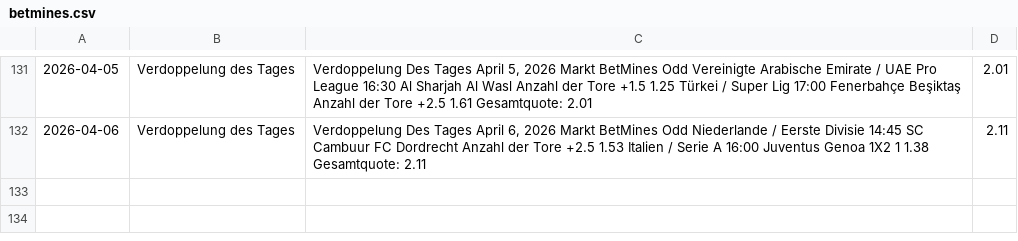
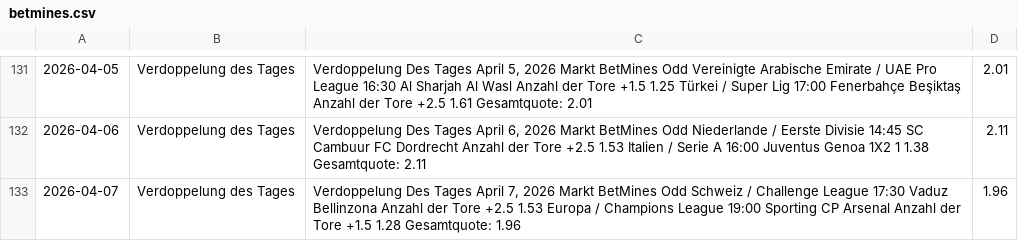
Before and after one commit to tim919646-lab/Scrap, a CSV file: betmines.csv, drawn as a sheet; only a part is shown, gaps mark what is left out; the diff names each change by its address in the sheet, - before the commit and + after, or states it on an @@ line.

Commit message:
BetMines Update: Tue Apr  7 08:15:41 UTC 2026

```diff
--- a/betmines.csv
+++ b/betmines.csv
+row 133: 2026-04-07 | Verdoppelung des Tages | Verdoppelung Des Tages April 7, 2026 Markt BetMines Odd Schweiz / Challenge League 17:30 Vaduz Bellinzona Anzahl der Tore +2.5 1.53 Europa / Champions League 19:00 Sporting CP Arsenal Anzahl der Tore +1.5 1.28 Gesamtquote: 1.96 | 1.96
```
